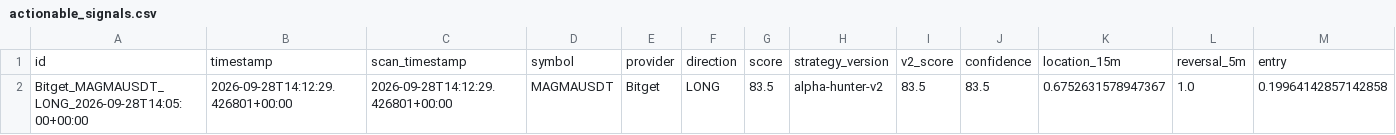
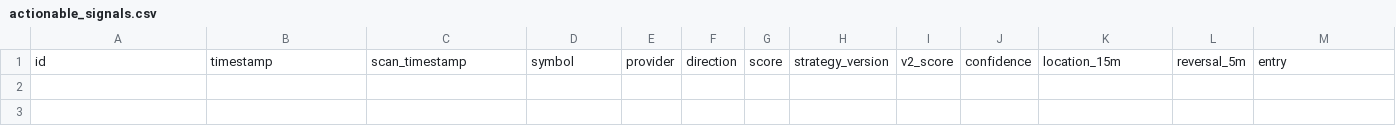
Before and after one commit to KikikJourney/Crypto-Scanner, a CSV file: data/actionable_signals.csv, drawn as a sheet; only a part is shown; rows hold the shown columns only; the diff names each change by its address in the sheet, - before the commit and + after, or states it on an @@ line.

```diff
--- a/data/actionable_signals.csv
+++ b/data/actionable_signals.csv
-row 2: Bitget_MAGMAUSDT_LONG_2026-09-28T14:05:00+00:00 | 2026-09-28T14:12:29.426801+00:00 | 2026-09-28T14:12:29.426801+00:00 | MAGMAUSDT | Bitget | LONG | 83.5 | alpha-hunter-v2 | 83.5 | 83.5 | 0.6752631578947367 | 1.0 | 0.19964142857142858
```
Also changed, not shown: data/crypto_universe.csv, data/extreme_reversal_forward_test.csv, 3 other files.
